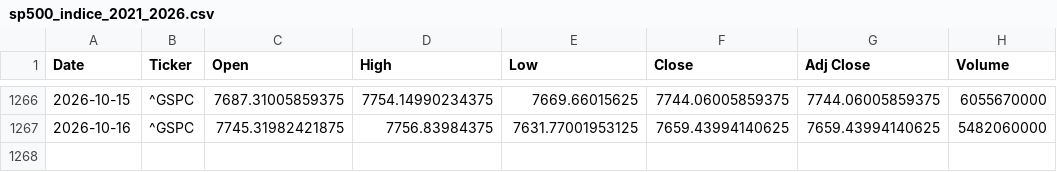
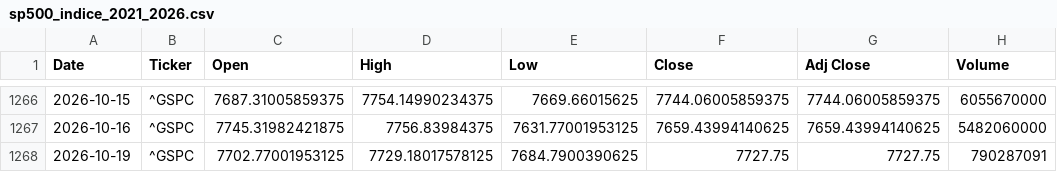
Before and after one commit to juan-fpinf/investor, a CSV file: datos/sp500_indice_2021_2026.csv, drawn as a sheet; only a part is shown, gaps mark what is left out.

Commit message:
Actualizar datos del índice S&P 500 y limpiar el archivo requirements.txt

```diff
--- a/datos/sp500_indice_2021_2026.csv
+++ b/datos/sp500_indice_2021_2026.csv
@@ -1267 +1267,2 @@
 2026-10-16,^GSPC,7745.31982421875,7756.83984375,7631.77001953125,7659.43994140625,7659.43994140625,5482060000
+2026-10-19,^GSPC,7702.77001953125,7729.18017578125,7684.7900390625,7727.75,7727.75,790287091
```
Also changed, not shown: 2 other files.
